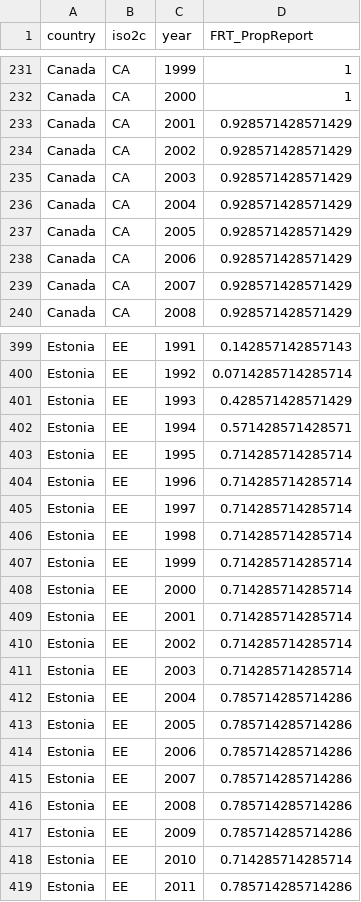
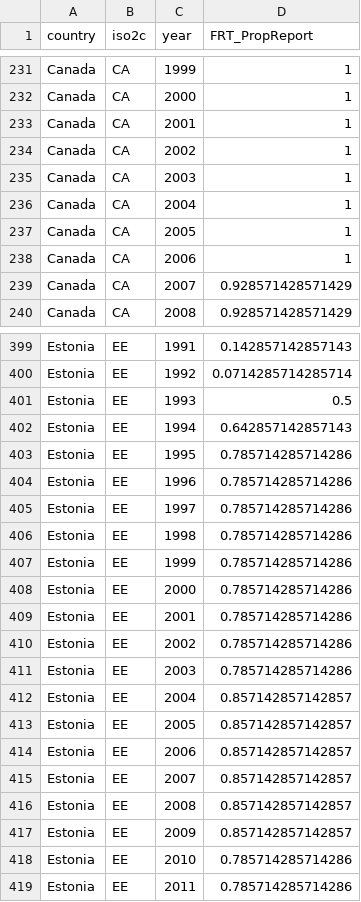
Before and after one commit to FGCH/FRTIndex, a CSV file: IndexData/alternate/PropReported.csv, drawn as a sheet; only a part is shown, gaps mark what is left out; the diff covers the shown part only.

```diff
--- a/IndexData/alternate/PropReported.csv
+++ b/IndexData/alternate/PropReported.csv
@@ -232,8 +232,8 @@
 "Canada","CA",2000,1
-"Canada","CA",2001,0.928571428571429
-"Canada","CA",2002,0.928571428571429
-"Canada","CA",2003,0.928571428571429
-"Canada","CA",2004,0.928571428571429
-"Canada","CA",2005,0.928571428571429
-"Canada","CA",2006,0.928571428571429
+"Canada","CA",2001,1
+"Canada","CA",2002,1
+"Canada","CA",2003,1
+"Canada","CA",2004,1
+"Canada","CA",2005,1
+"Canada","CA",2006,1
 "Canada","CA",2007,0.928571428571429
@@ -400,20 +400,20 @@
 "Estonia","EE",1992,0.0714285714285714
-"Estonia","EE",1993,0.428571428571429
-"Estonia","EE",1994,0.571428571428571
-"Estonia","EE",1995,0.714285714285714
-"Estonia","EE",1996,0.714285714285714
-"Estonia","EE",1997,0.714285714285714
-"Estonia","EE",1998,0.714285714285714
-"Estonia","EE",1999,0.714285714285714
-"Estonia","EE",2000,0.714285714285714
-"Estonia","EE",2001,0.714285714285714
-"Estonia","EE",2002,0.714285714285714
-"Estonia","EE",2003,0.714285714285714
-"Estonia","EE",2004,0.785714285714286
-"Estonia","EE",2005,0.785714285714286
-"Estonia","EE",2006,0.785714285714286
-"Estonia","EE",2007,0.785714285714286
-"Estonia","EE",2008,0.785714285714286
-"Estonia","EE",2009,0.785714285714286
-"Estonia","EE",2010,0.714285714285714
+"Estonia","EE",1993,0.5
+"Estonia","EE",1994,0.642857142857143
+"Estonia","EE",1995,0.785714285714286
+"Estonia","EE",1996,0.785714285714286
+"Estonia","EE",1997,0.785714285714286
+"Estonia","EE",1998,0.785714285714286
+"Estonia","EE",1999,0.785714285714286
+"Estonia","EE",2000,0.785714285714286
+"Estonia","EE",2001,0.785714285714286
+"Estonia","EE",2002,0.785714285714286
+"Estonia","EE",2003,0.785714285714286
+"Estonia","EE",2004,0.857142857142857
+"Estonia","EE",2005,0.857142857142857
+"Estonia","EE",2006,0.857142857142857
+"Estonia","EE",2007,0.857142857142857
+"Estonia","EE",2008,0.857142857142857
+"Estonia","EE",2009,0.857142857142857
+"Estonia","EE",2010,0.785714285714286
 "Estonia","EE",2011,0.785714285714286
```
Also changed, not shown: 90 edited cells elsewhere in this file, 3 other files.
